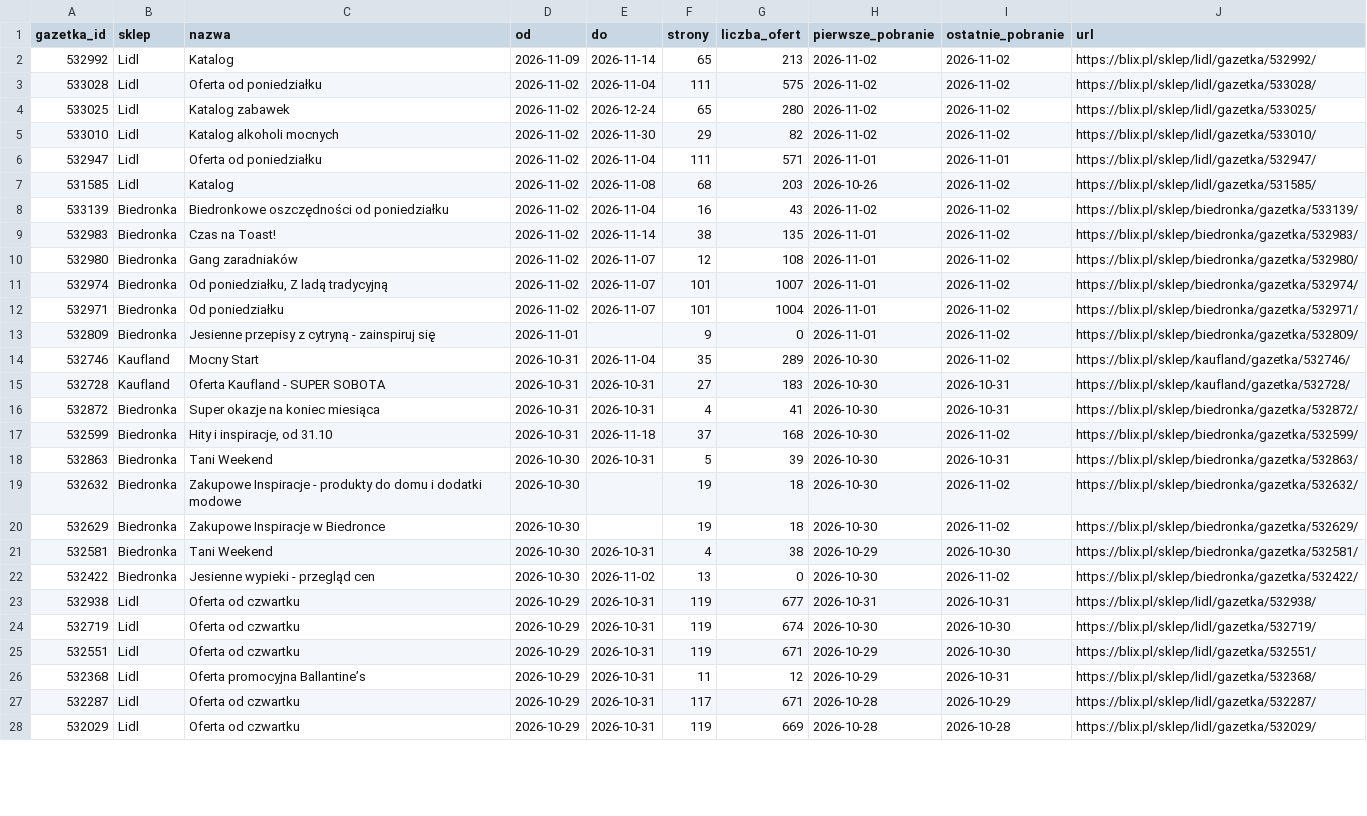
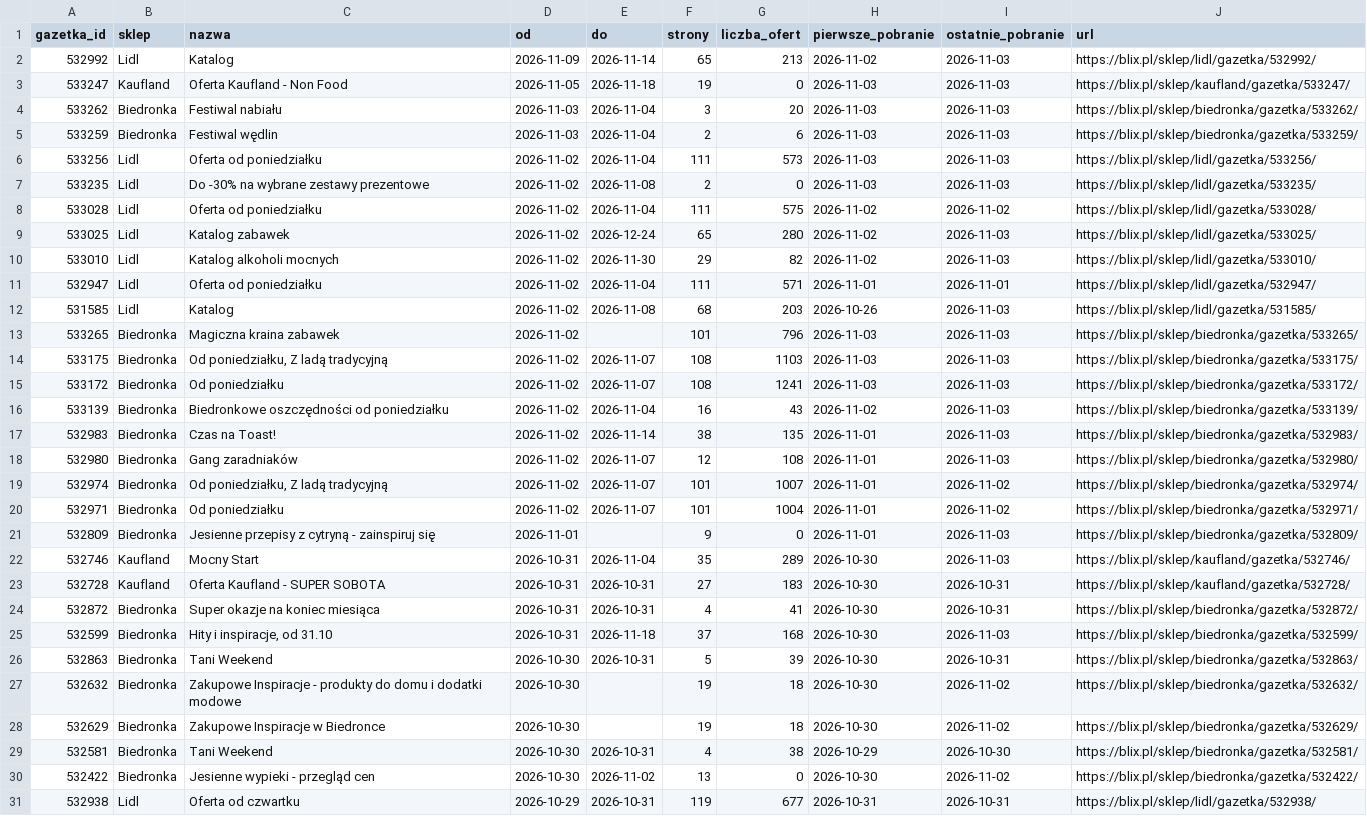
Before and after one commit to LivingMummy/gazetki, a CSV file: data/gazetki.csv, drawn as a sheet; only a part is shown; the shorter side is filled out with more unchanged rows; the diff covers the shown part only.

```diff
--- a/data/gazetki.csv
+++ b/data/gazetki.csv
@@ -1,18 +1,26 @@
 gazetka_id,sklep,nazwa,od,do,strony,liczba_ofert,pierwsze_pobranie,ostatnie_pobranie,url
-532992,Lidl,Katalog,2026-11-09,2026-11-14,65,213,2026-11-02,2026-11-02,https://blix.pl/sklep/lidl/gazetka/532992/
+532992,Lidl,Katalog,2026-11-09,2026-11-14,65,213,2026-11-02,2026-11-03,https://blix.pl/sklep/lidl/gazetka/532992/
+533247,Kaufland,Oferta Kaufland - Non Food,2026-11-05,2026-11-18,19,0,2026-11-03,2026-11-03,https://blix.pl/sklep/kaufland/gazetka/533247/
+533262,Biedronka,Festiwal nabiału,2026-11-03,2026-11-04,3,20,2026-11-03,2026-11-03,https://blix.pl/sklep/biedronka/gazetka/533262/
+533259,Biedronka,Festiwal wędlin,2026-11-03,2026-11-04,2,6,2026-11-03,2026-11-03,https://blix.pl/sklep/biedronka/gazetka/533259/
+533256,Lidl,Oferta od poniedziałku,2026-11-02,2026-11-04,111,573,2026-11-03,2026-11-03,https://blix.pl/sklep/lidl/gazetka/533256/
+533235,Lidl,Do -30% na wybrane zestawy prezentowe,2026-11-02,2026-11-08,2,0,2026-11-03,2026-11-03,https://blix.pl/sklep/lidl/gazetka/533235/
 533028,Lidl,Oferta od poniedziałku,2026-11-02,2026-11-04,111,575,2026-11-02,2026-11-02,https://blix.pl/sklep/lidl/gazetka/533028/
-533025,Lidl,Katalog zabawek,2026-11-02,2026-12-24,65,280,2026-11-02,2026-11-02,https://blix.pl/sklep/lidl/gazetka/533025/
-533010,Lidl,Katalog alkoholi mocnych,2026-11-02,2026-11-30,29,82,2026-11-02,2026-11-02,https://blix.pl/sklep/lidl/gazetka/533010/
+533025,Lidl,Katalog zabawek,2026-11-02,2026-12-24,65,280,2026-11-02,2026-11-03,https://blix.pl/sklep/lidl/gazetka/533025/
+533010,Lidl,Katalog alkoholi mocnych,2026-11-02,2026-11-30,29,82,2026-11-02,2026-11-03,https://blix.pl/sklep/lidl/gazetka/533010/
 532947,Lidl,Oferta od poniedziałku,2026-11-02,2026-11-04,111,571,2026-11-01,2026-11-01,https://blix.pl/sklep/lidl/gazetka/532947/
-531585,Lidl,Katalog,2026-11-02,2026-11-08,68,203,2026-10-26,2026-11-02,https://blix.pl/sklep/lidl/gazetka/531585/
-533139,Biedronka,Biedronkowe oszczędności od poniedziałku,2026-11-02,2026-11-04,16,43,2026-11-02,2026-11-02,https://blix.pl/sklep/biedronka/gazetka/533139/
-532983,Biedronka,Czas na Toast!,2026-11-02,2026-11-14,38,135,2026-11-01,2026-11-02,https://blix.pl/sklep/biedronka/gazetka/532983/
-532980,Biedronka,Gang zaradniaków,2026-11-02,2026-11-07,12,108,2026-11-01,2026-11-02,https://blix.pl/sklep/biedronka/gazetka/532980/
+531585,Lidl,Katalog,2026-11-02,2026-11-08,68,203,2026-10-26,2026-11-03,https://blix.pl/sklep/lidl/gazetka/531585/
+533265,Biedronka,Magiczna kraina zabawek,2026-11-02,,101,796,2026-11-03,2026-11-03,https://blix.pl/sklep/biedronka/gazetka/533265/
+533175,Biedronka,"Od poniedziałku, Z ladą tradycyjną",2026-11-02,2026-11-07,108,1103,2026-11-03,2026-11-03,https://blix.pl/sklep/biedronka/gazetka/533175/
+533172,Biedronka,Od poniedziałku,2026-11-02,2026-11-07,108,1241,2026-11-03,2026-11-03,https://blix.pl/sklep/biedronka/gazetka/533172/
+533139,Biedronka,Biedronkowe oszczędności od poniedziałku,2026-11-02,2026-11-04,16,43,2026-11-02,2026-11-03,https://blix.pl/sklep/biedronka/gazetka/533139/
+532983,Biedronka,Czas na Toast!,2026-11-02,2026-11-14,38,135,2026-11-01,2026-11-03,https://blix.pl/sklep/biedronka/gazetka/532983/
+532980,Biedronka,Gang zaradniaków,2026-11-02,2026-11-07,12,108,2026-11-01,2026-11-03,https://blix.pl/sklep/biedronka/gazetka/532980/
 532974,Biedronka,"Od poniedziałku, Z ladą tradycyjną",2026-11-02,2026-11-07,101,1007,2026-11-01,2026-11-02,https://blix.pl/sklep/biedronka/gazetka/532974/
 532971,Biedronka,Od poniedziałku,2026-11-02,2026-11-07,101,1004,2026-11-01,2026-11-02,https://blix.pl/sklep/biedronka/gazetka/532971/
-532809,Biedronka,Jesienne przepisy z cytryną - zainspiruj się,2026-11-01,,9,0,2026-11-01,2026-11-02,https://blix.pl/sklep/biedronka/gazetka/532809/
-532746,Kaufland,Mocny Start,2026-10-31,2026-11-04,35,289,2026-10-30,2026-11-02,https://blix.pl/sklep/kaufland/gazetka/532746/
+532809,Biedronka,Jesienne przepisy z cytryną - zainspiruj się,2026-11-01,,9,0,2026-11-01,2026-11-03,https://blix.pl/sklep/biedronka/gazetka/532809/
+532746,Kaufland,Mocny Start,2026-10-31,2026-11-04,35,289,2026-10-30,2026-11-03,https://blix.pl/sklep/kaufland/gazetka/532746/
 532728,Kaufland,Oferta Kaufland - SUPER SOBOTA,2026-10-31,2026-10-31,27,183,2026-10-30,2026-10-31,https://blix.pl/sklep/kaufland/gazetka/532728/
 532872,Biedronka,Super okazje na koniec miesiąca,2026-10-31,2026-10-31,4,41,2026-10-30,2026-10-31,https://blix.pl/sklep/biedronka/gazetka/532872/
-532599,Biedronka,"Hity i inspiracje, od 31.10",2026-10-31,2026-11-18,37,168,2026-10-30,2026-11-02,https://blix.pl/sklep/biedronka/gazetka/532599/
+532599,Biedronka,"Hity i inspiracje, od 31.10",2026-10-31,2026-11-18,37,168,2026-10-30,2026-11-03,https://blix.pl/sklep/biedronka/gazetka/532599/
 532863,Biedronka,Tani Weekend,2026-10-30,2026-10-31,5,39,2026-10-30,2026-10-31,https://blix.pl/sklep/biedronka/gazetka/532863/
```
Also changed, not shown: 11 edited cells elsewhere in this file, 1 other file.
